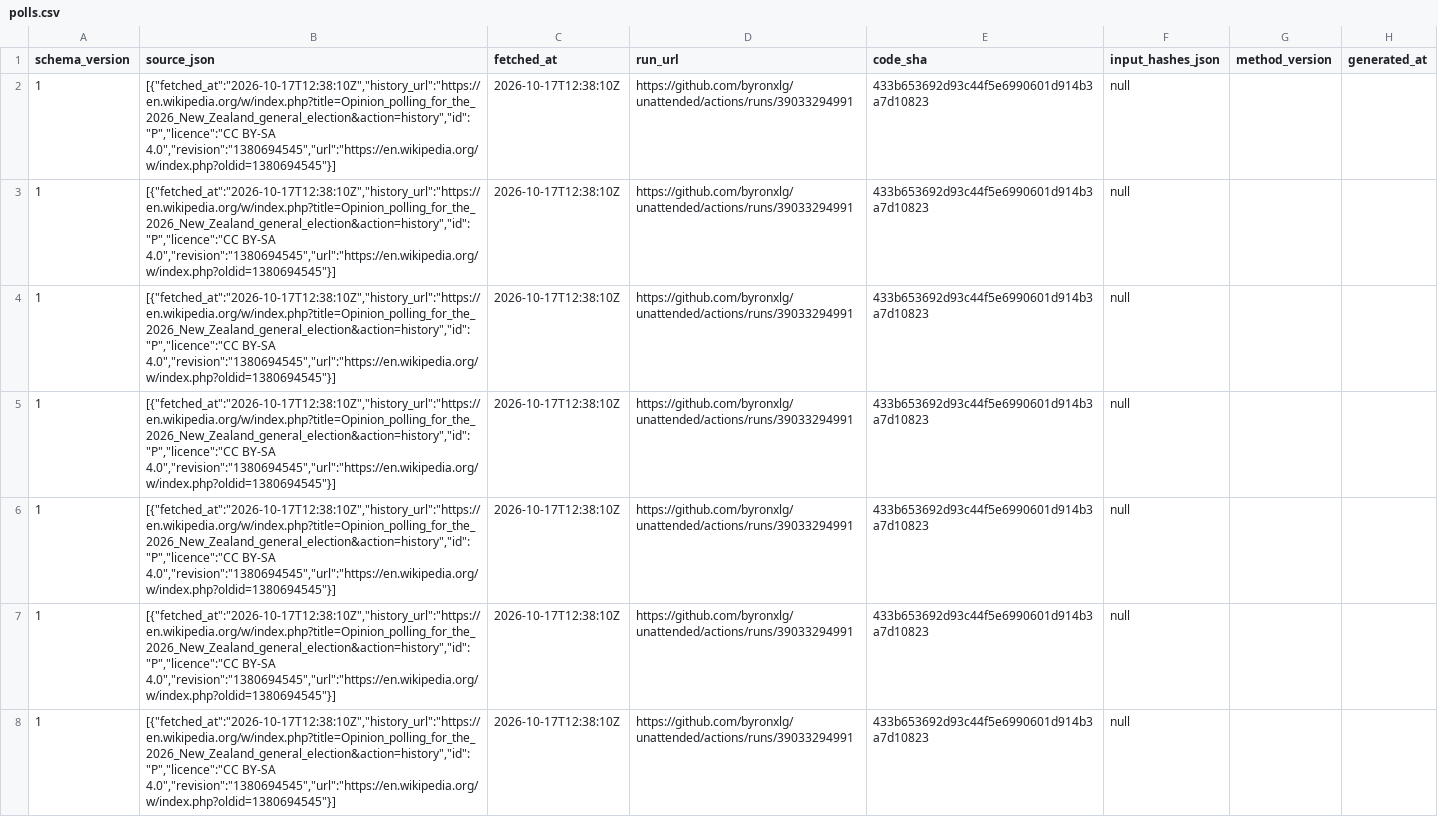
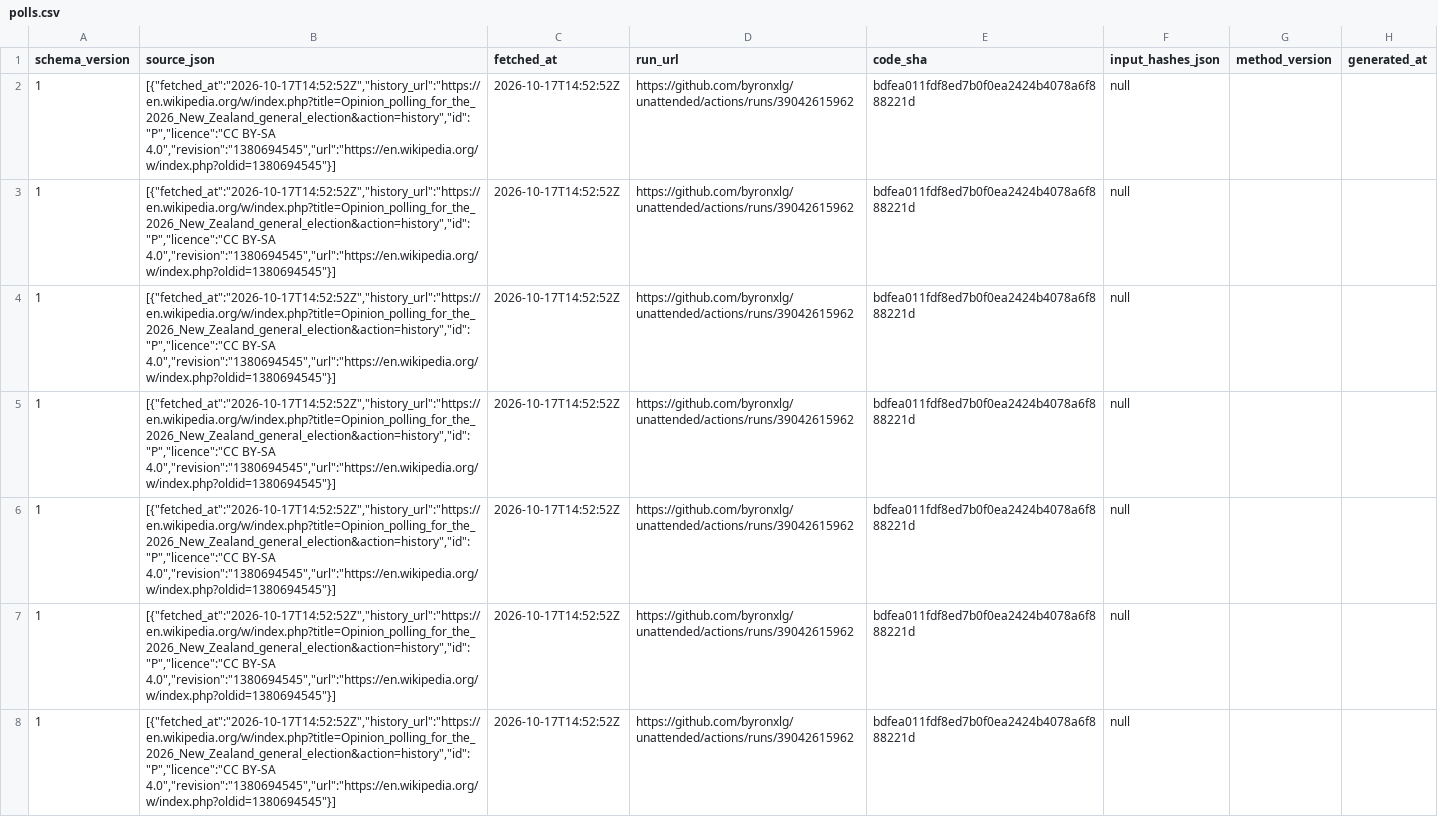
Before and after one commit to byronxlg/unattended, a CSV file: product/nz_election/data/polls.csv, drawn as a sheet; only a part is shown; the diff covers the shown part only; the diff names each change by its address in the sheet, - before the commit and + after, or states it on an @@ line.

```diff
--- a/product/nz_election/data/polls.csv
+++ b/product/nz_election/data/polls.csv
-B2:B8 (source_json): [{"fetched_at":"2026-10-17T12:38:10Z","history_url":"https://en.wikipedia.org/w/index.php?title=Opinion_polling_for_the_2026_New_Zealand_general_election&action=history","id":"P","licence":"CC BY-SA 4.0","revision":"1380694545","url":"https://en.wikipedia.org/w/index.php?oldid=1380694545"}]
+B2:B8 (source_json): [{"fetched_at":"2026-10-17T14:52:52Z","history_url":"https://en.wikipedia.org/w/index.php?title=Opinion_polling_for_the_2026_New_Zealand_general_election&action=history","id":"P","licence":"CC BY-SA 4.0","revision":"1380694545","url":"https://en.wikipedia.org/w/index.php?oldid=1380694545"}]
-C2:C8 (fetched_at): 2026-10-17T12:38:10Z
+C2:C8 (fetched_at): 2026-10-17T14:52:52Z
-D2:D8 (run_url): https://github.com/byronxlg/unattended/actions/runs/39033294991
+D2:D8 (run_url): https://github.com/byronxlg/unattended/actions/runs/39042615962
-E2:E8 (code_sha): 433b653692d93c44f5e6990601d914b3a7d10823
+E2:E8 (code_sha): bdfea011fdf8ed7b0f0ea2424b4078a6f888221d
```
Also changed, not shown: 144 edited cells elsewhere in this file, product/nz_election/data/averages.csv, product/nz_election/data/manifest.csv, 7 other files.
